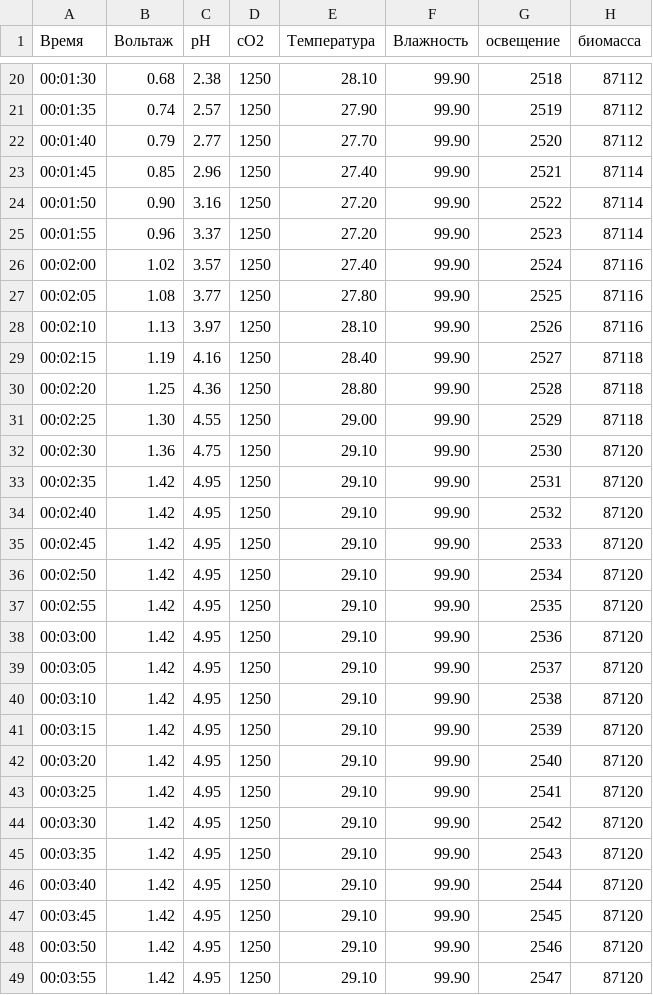
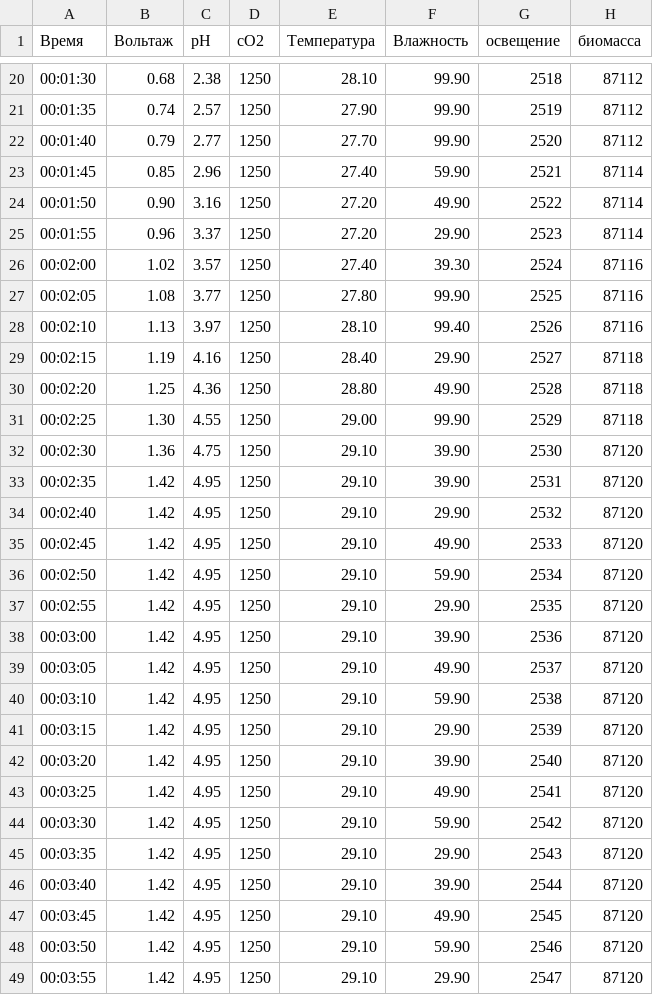
Before and after one commit to MCXA/mcxa.github.io, a CSV file: test_a.csv, drawn as a sheet; only a part is shown, gaps mark what is left out; the diff covers the shown part only.

Commit message:
Update test_a.csv

```diff
--- a/test_a.csv
+++ b/test_a.csv
@@ -22,28 +22,28 @@
 00:01:40,0.79,2.77,1250,27.70,99.90,2520,87112
-00:01:45,0.85,2.96,1250,27.40,99.90,2521,87114
-00:01:50,0.90,3.16,1250,27.20,99.90,2522,87114
-00:01:55,0.96,3.37,1250,27.20,99.90,2523,87114
-00:02:00,1.02,3.57,1250,27.40,99.90,2524,87116
+00:01:45,0.85,2.96,1250,27.40,59.90,2521,87114
+00:01:50,0.90,3.16,1250,27.20,49.90,2522,87114
+00:01:55,0.96,3.37,1250,27.20,29.90,2523,87114
+00:02:00,1.02,3.57,1250,27.40,39.30,2524,87116
 00:02:05,1.08,3.77,1250,27.80,99.90,2525,87116
-00:02:10,1.13,3.97,1250,28.10,99.90,2526,87116
-00:02:15,1.19,4.16,1250,28.40,99.90,2527,87118
-00:02:20,1.25,4.36,1250,28.80,99.90,2528,87118
+00:02:10,1.13,3.97,1250,28.10,99.40,2526,87116
+00:02:15,1.19,4.16,1250,28.40,29.90,2527,87118
+00:02:20,1.25,4.36,1250,28.80,49.90,2528,87118
 00:02:25,1.30,4.55,1250,29.00,99.90,2529,87118
-00:02:30,1.36,4.75,1250,29.10,99.90,2530,87120
-00:02:35,1.42,4.95,1250,29.10,99.90,2531,87120
-00:02:40,1.42,4.95,1250,29.10,99.90,2532,87120
-00:02:45,1.42,4.95,1250,29.10,99.90,2533,87120
-00:02:50,1.42,4.95,1250,29.10,99.90,2534,87120
-00:02:55,1.42,4.95,1250,29.10,99.90,2535,87120
-00:03:00,1.42,4.95,1250,29.10,99.90,2536,87120
-00:03:05,1.42,4.95,1250,29.10,99.90,2537,87120
-00:03:10,1.42,4.95,1250,29.10,99.90,2538,87120
-00:03:15,1.42,4.95,1250,29.10,99.90,2539,87120
-00:03:20,1.42,4.95,1250,29.10,99.90,2540,87120
-00:03:25,1.42,4.95,1250,29.10,99.90,2541,87120
-00:03:30,1.42,4.95,1250,29.10,99.90,2542,87120
-00:03:35,1.42,4.95,1250,29.10,99.90,2543,87120
-00:03:40,1.42,4.95,1250,29.10,99.90,2544,87120
-00:03:45,1.42,4.95,1250,29.10,99.90,2545,87120
-00:03:50,1.42,4.95,1250,29.10,99.90,2546,87120
-00:03:55,1.42,4.95,1250,29.10,99.90,2547,87120
+00:02:30,1.36,4.75,1250,29.10,39.90,2530,87120
+00:02:35,1.42,4.95,1250,29.10,39.90,2531,87120
+00:02:40,1.42,4.95,1250,29.10,29.90,2532,87120
+00:02:45,1.42,4.95,1250,29.10,49.90,2533,87120
+00:02:50,1.42,4.95,1250,29.10,59.90,2534,87120
+00:02:55,1.42,4.95,1250,29.10,29.90,2535,87120
+00:03:00,1.42,4.95,1250,29.10,39.90,2536,87120
+00:03:05,1.42,4.95,1250,29.10,49.90,2537,87120
+00:03:10,1.42,4.95,1250,29.10,59.90,2538,87120
+00:03:15,1.42,4.95,1250,29.10,29.90,2539,87120
+00:03:20,1.42,4.95,1250,29.10,39.90,2540,87120
+00:03:25,1.42,4.95,1250,29.10,49.90,2541,87120
+00:03:30,1.42,4.95,1250,29.10,59.90,2542,87120
+00:03:35,1.42,4.95,1250,29.10,29.90,2543,87120
+00:03:40,1.42,4.95,1250,29.10,39.90,2544,87120
+00:03:45,1.42,4.95,1250,29.10,49.90,2545,87120
+00:03:50,1.42,4.95,1250,29.10,59.90,2546,87120
+00:03:55,1.42,4.95,1250,29.10,29.90,2547,87120
```
Also changed, not shown: 1 edited cell elsewhere in this file.
